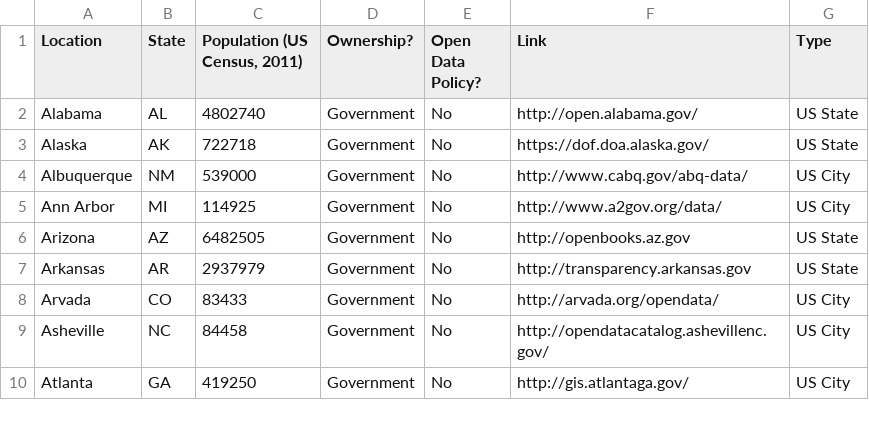
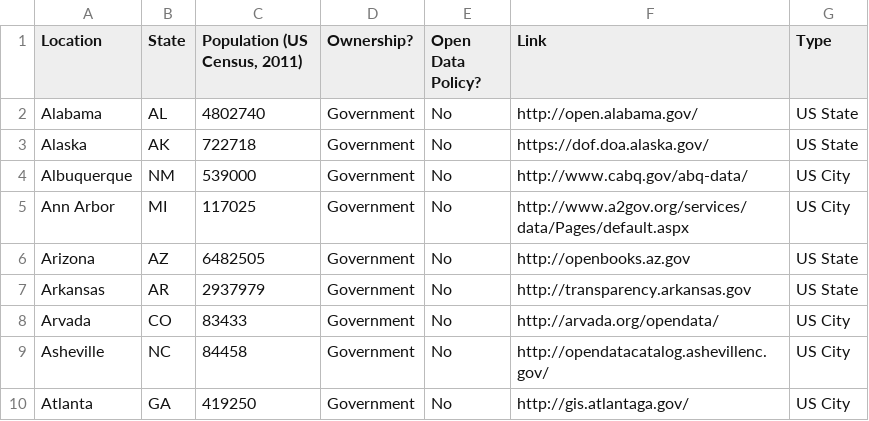
Before and after one commit to sunlightpolicy/opendata, a CSV file: USlocalopendataportals.csv, drawn as a sheet; only a part is shown.

Commit message:
Updates link to Ann Arbor's data
Policy: http://www.a2gov.org/Pages/Policies-and-Notices.aspx

```diff
--- a/USlocalopendataportals.csv
+++ b/USlocalopendataportals.csv
@@ -4,3 +4,3 @@ Alaska,AK,722718,Government,No,https://dof.doa.alaska.gov/,US State
 Albuquerque,NM,539000,Government,No,http://www.cabq.gov/abq-data/,US City
-Ann Arbor,MI,114925,Government,No,http://www.a2gov.org/data/,US City
+Ann Arbor,MI,117025,Government,No,http://www.a2gov.org/services/data/Pages/default.aspx,US City
 Arizona,AZ,6482505,Government,No,http://openbooks.az.gov,US State
```
